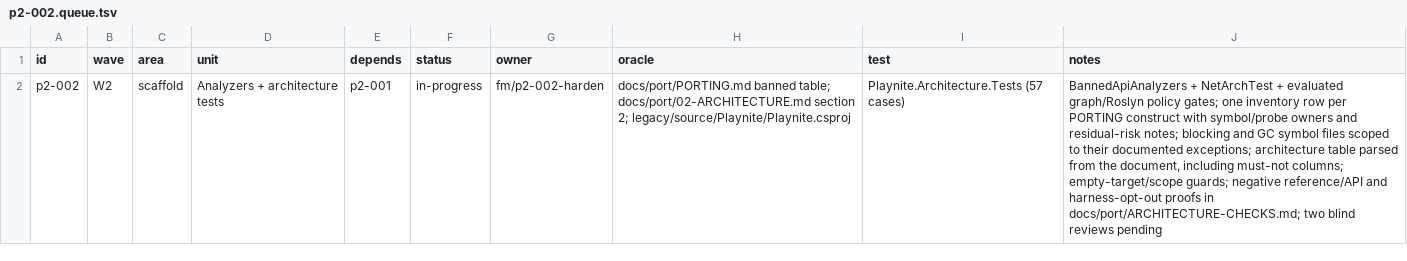
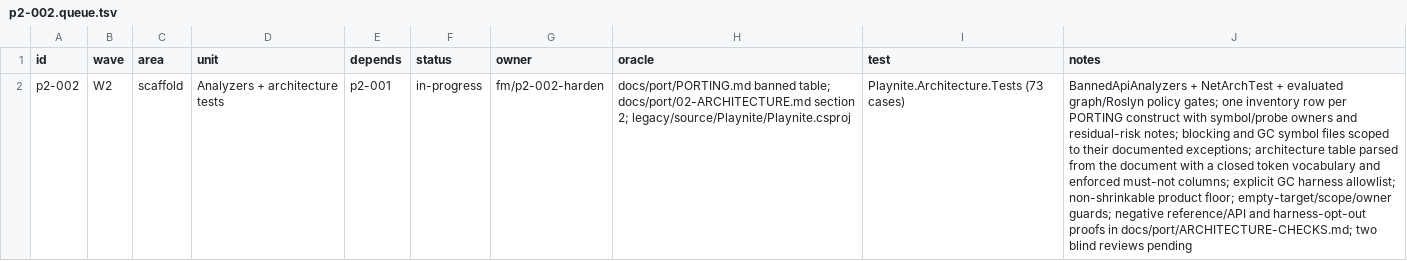
Before and after one commit to seanburkes/playnite-linux, a TSV file: docs/port/units/p2-002.queue.tsv, drawn as a sheet; the diff names each change by its address in the sheet, - before the commit and + after, or states it on an @@ line.

```diff
--- a/docs/port/units/p2-002.queue.tsv
+++ b/docs/port/units/p2-002.queue.tsv
-I2 (test): Playnite.Architecture.Tests (57 cases)
+I2 (test): Playnite.Architecture.Tests (73 cases)
-J2 (notes): …from the document, including must-not columns; empty-target/scope guards; negative…
+J2 (notes): …from the document with a closed token vocabulary and enforced must-not columns; explicit GC harness allowlist; non-shrinkable product floor; empty-target/scope/owner guards; negative…
```
Also changed, not shown: docs/port/units/p2-002.ledger.tsv, 15 other files.
